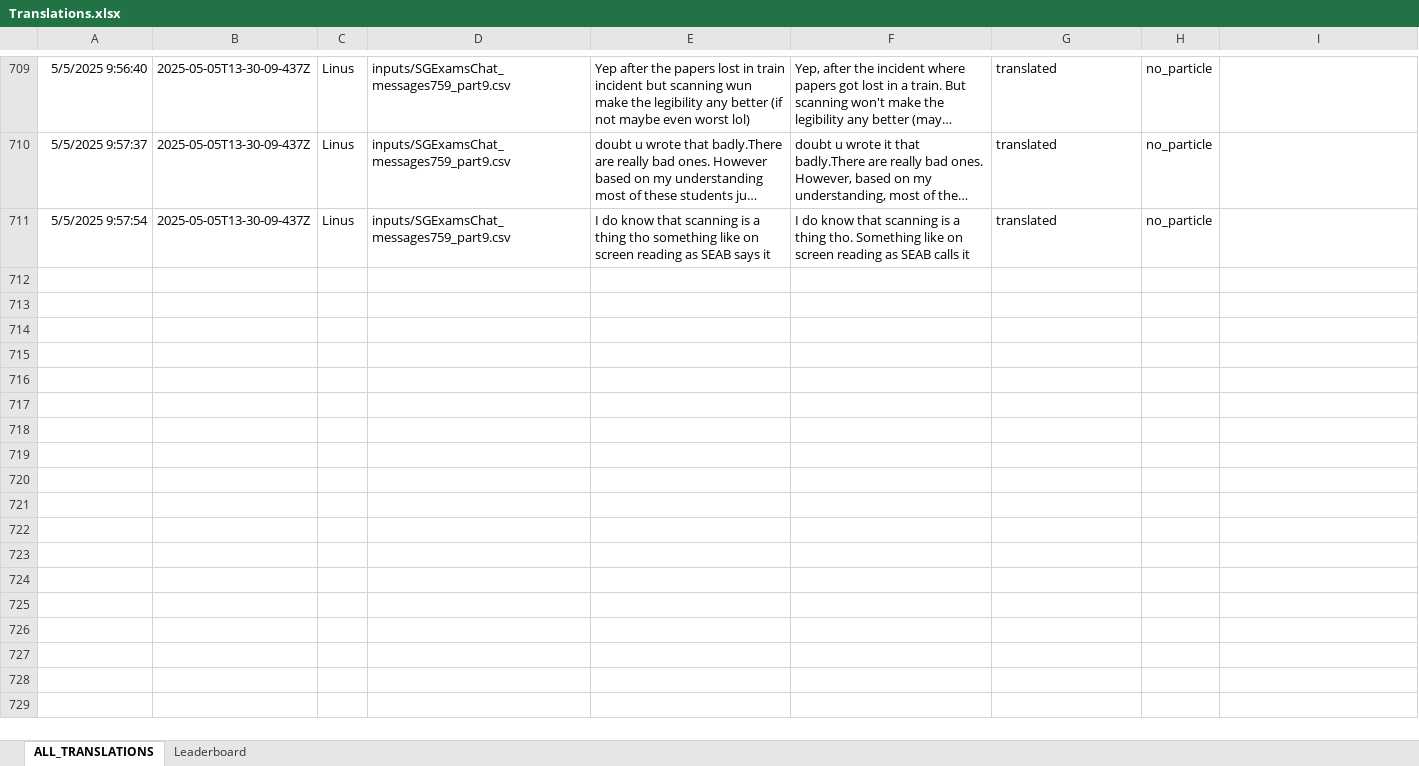
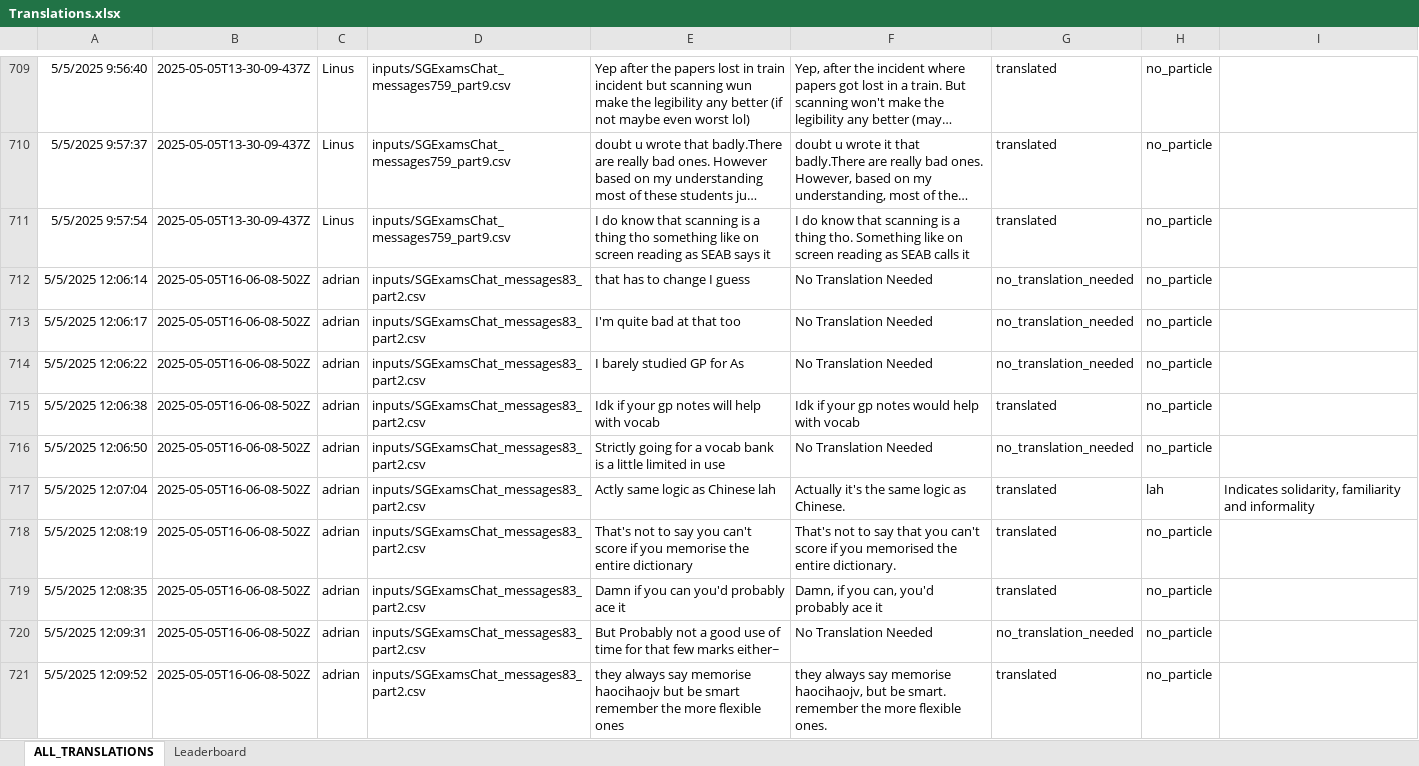
Before and after one commit to quarbby/singlish-translation-app, an Excel workbook: Translations.xlsx, sheet ALL_TRANSLATIONS, drawn as a sheet; only a part is shown, gaps mark what is left out; long unchanged cells end in …; values as stored, in another font and other column widths than the file's, no borders; charts and pictures not drawn; the diff covers the shown part only; the diff names each change by its address in the sheet, - before the commit and + after, or states it on an @@ line.

```diff
--- a/Translations.xlsx (sheet ALL_TRANSLATIONS)
+++ b/Translations.xlsx (sheet ALL_TRANSLATIONS)
+row 712: 5/5/2025 12:06:14 | 2025-05-05T16-06-08-502Z | adrian | inputs/SGExamsChat_messages83_part2.csv | that has to change I guess | No Translation Needed | no_translation_needed | no_particle
+row 713: 5/5/2025 12:06:17 | 2025-05-05T16-06-08-502Z | adrian | inputs/SGExamsChat_messages83_part2.csv | I'm quite bad at that too | No Translation Needed | no_translation_needed | no_particle
+row 714: 5/5/2025 12:06:22 | 2025-05-05T16-06-08-502Z | adrian | inputs/SGExamsChat_messages83_part2.csv | I barely studied GP for As | No Translation Needed | no_translation_needed | no_particle
+row 715: 5/5/2025 12:06:38 | 2025-05-05T16-06-08-502Z | adrian | inputs/SGExamsChat_messages83_part2.csv | Idk if your gp notes will help with vocab | Idk if your gp notes would help with vocab | translated | no_particle
+row 716: 5/5/2025 12:06:50 | 2025-05-05T16-06-08-502Z | adrian | inputs/SGExamsChat_messages83_part2.csv | Strictly going for a vocab bank is a little limited in use | No Translation Needed | no_translation_needed | no_particle
+row 717: 5/5/2025 12:07:04 | 2025-05-05T16-06-08-502Z | adrian | inputs/SGExamsChat_messages83_part2.csv | Actly same logic as Chinese lah | Actually it's the same logic as Chinese. | translated | lah | Indicates solidarity, familiarity and informality
+row 718: 5/5/2025 12:08:19 | 2025-05-05T16-06-08-502Z | adrian | inputs/SGExamsChat_messages83_part2.csv | That's not to say you can't score if you memorise the entire dictionary | That's not to say that you can't score if you memorised the entire dictionary. | translated | no_particle
+row 719: 5/5/2025 12:08:35 | 2025-05-05T16-06-08-502Z | adrian | inputs/SGExamsChat_messages83_part2.csv | Damn if you can you'd probably ace it | Damn, if you can, you'd probably ace it | translated | no_particle
+row 720: 5/5/2025 12:09:31 | 2025-05-05T16-06-08-502Z | adrian | inputs/SGExamsChat_messages83_part2.csv | But Probably not a good use of time for that few marks either~ | No Translation Needed | no_translation_needed | no_particle
+row 721: 5/5/2025 12:09:52 | 2025-05-05T16-06-08-502Z | adrian | inputs/SGExamsChat_messages83_part2.csv | they always say memorise haocihaojv but be smart remember the more flexible ones | they always say memorise haocihaojv, but be smart. remember the more flexible ones. | translated | no_particle
```
Also changed, not shown: 90 added rows elsewhere in this sheet, sheet Leaderboard, 2 other files.
